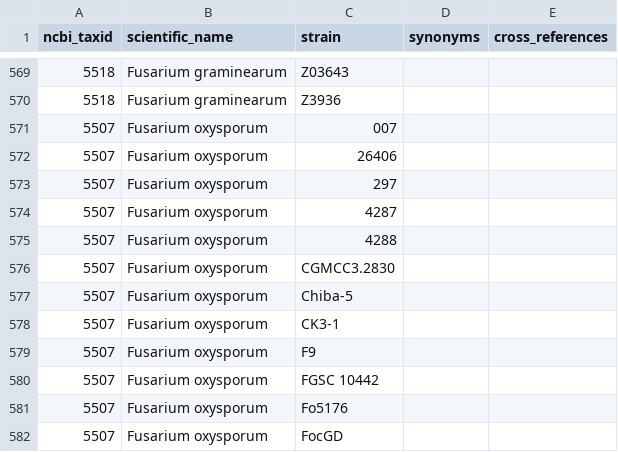
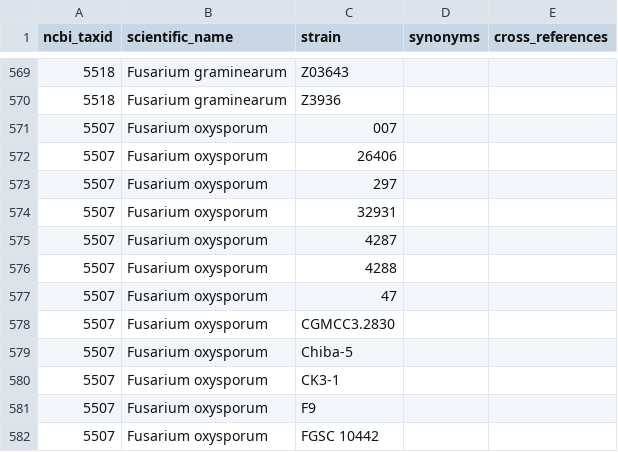
Before and after one commit to PHI-base/data, a CSV file: strains/phicanto_pathogen_strains.csv, drawn as a sheet; only a part is shown, gaps mark what is left out; the shorter side is filled out with more unchanged rows; the diff names each change by its address in the sheet, - before the commit and + after, or states it on an @@ line.

Commit message:
Add strains to Fusarium oxysporum strain list
https://github.com/PHI-base/curation/issues/201

```diff
--- a/strains/phicanto_pathogen_strains.csv
+++ b/strains/phicanto_pathogen_strains.csv
+row 574: 5507 | Fusarium oxysporum | 32931
+row 577: 5507 | Fusarium oxysporum | 47
```
